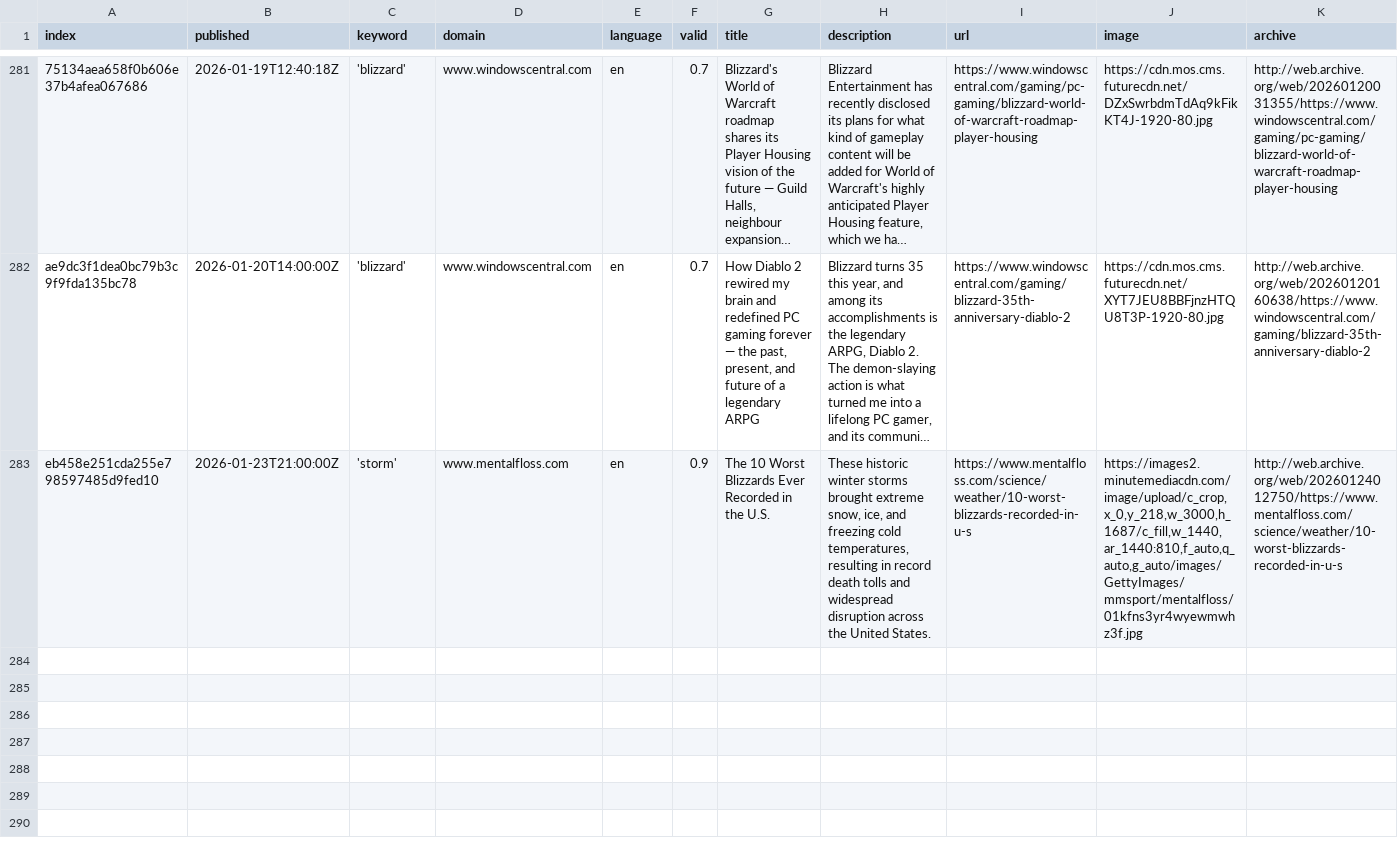
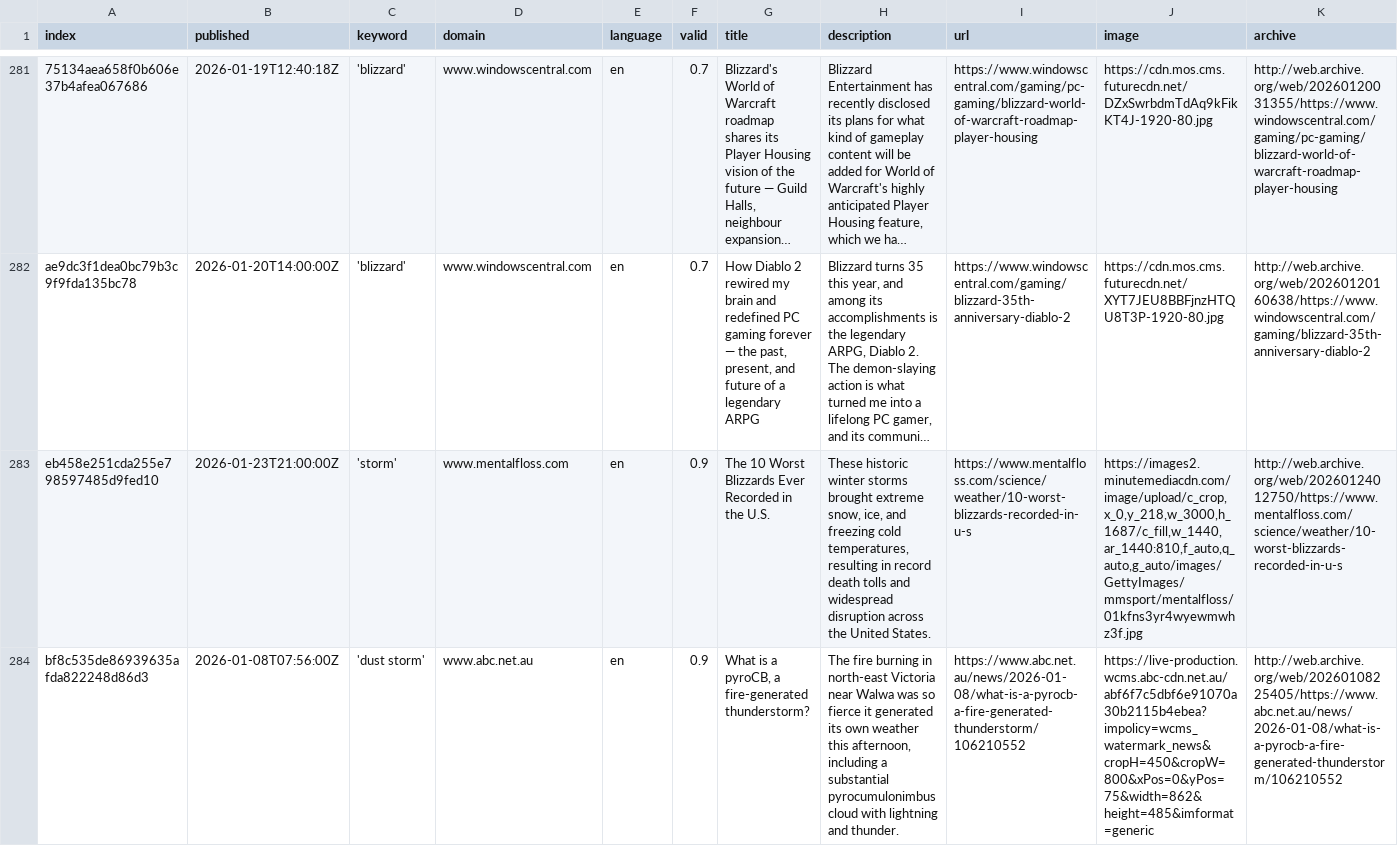
Before and after one commit to friedhumb-news/stormIsComing, a CSV file: csv/news_2026_01.csv, drawn as a sheet; only a part is shown, gaps mark what is left out; long unchanged cells end in …; rows hold the shown columns only; the diff names each change by its address in the sheet, - before the commit and + after, or states it on an @@ line.

```diff
--- a/csv/news_2026_01.csv
+++ b/csv/news_2026_01.csv
+row 284: bf8c535de86939635afda822248d86d3 | 2026-01-08T07:56:00Z | 'dust storm' | www.abc.net.au | en | 0.9 | What is a pyroCB, a fire-generated thunderstorm? | The fire burning in north-east Victoria near Walwa was so fierce it generated its own weather this afternoon, including a substantial pyrocumulonimbus cloud with lightning and thunder. | https://www.abc.net.au/news/2026-01-08/what-is-a-pyrocb-a-fire-generated-thunderstorm/106210552 | https://live-production.wcms.abc-cdn.net.au/abf6f7c5dbf6e91070a30b2115b4ebea?impolicy=wcms_watermark_news&cropH=450&cropW=800&xPos=0&yPos=75&width=862&height=485&imformat=generic | http://web.archive.org/web/20260108225405/https://www.abc.net.au/news/2026-01-08/what-is-a-pyrocb-a-fire-generated-thunderstorm/106210552
```
Also changed, not shown: keywords.csv, 2 other files.
